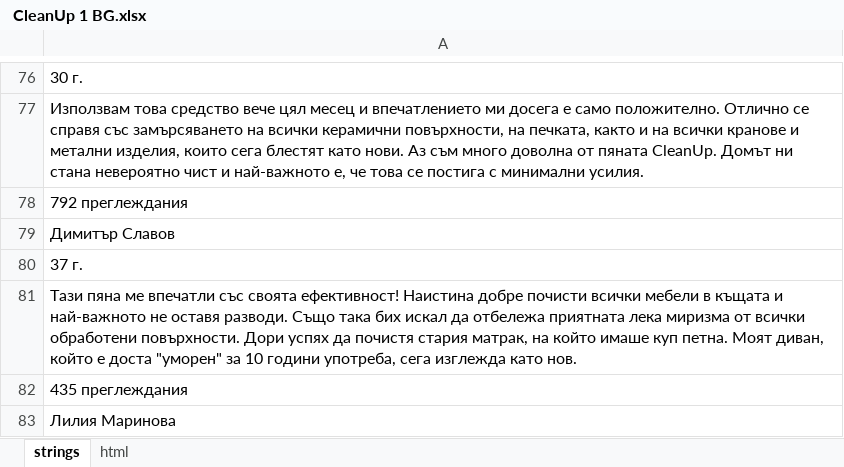
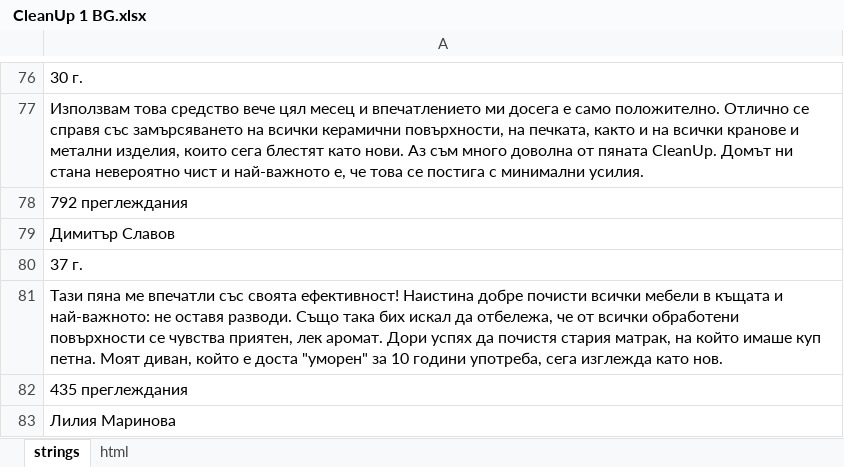
Before and after one commit to DanzigWebb/lands, an Excel workbook: cleanup/bg/1/ CleanUp 1 BG.xlsx, sheet strings, drawn as a sheet; only a part is shown, gaps mark what is left out; values as stored, in another font and other column widths than the file's, no borders; charts and pictures not drawn; the diff names each change by its address in the sheet, - before the commit and + after, or states it on an @@ line.

```diff
--- a/cleanup/bg/1/ CleanUp 1 BG.xlsx (sheet strings)
+++ b/cleanup/bg/1/ CleanUp 1 BG.xlsx (sheet strings)
-A81: …къщата и най-важното не оставя разводи. Също така бих искал да отбележа приятната лека миризма от всички обработени повърхности. Дори успях…
+A81: …къщата и най-важното: не оставя разводи. Също така бих искал да отбележа, че от всички обработени повърхности се чувства приятен, лек аромат. Дори успях…
```
Also changed, not shown: 2 other files.
